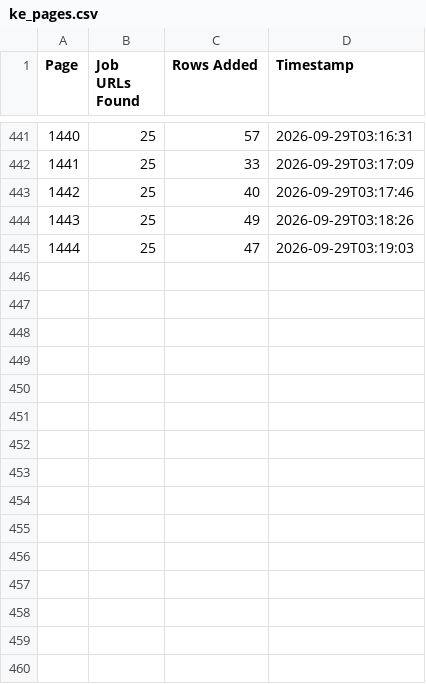
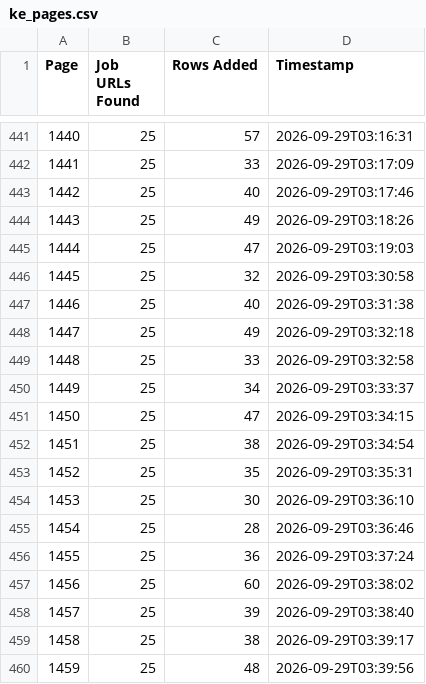
Before and after one commit to liliankason/ke-1001-1500, a CSV file: ke_pages.csv, drawn as a sheet; only a part is shown, gaps mark what is left out; the diff names each change by its address in the sheet, - before the commit and + after, or states it on an @@ line.

```diff
--- a/ke_pages.csv
+++ b/ke_pages.csv
+row 446: 1445 | 25 | 32 | 2026-09-29T03:30:58
+row 447: 1446 | 25 | 40 | 2026-09-29T03:31:38
+row 448: 1447 | 25 | 49 | 2026-09-29T03:32:18
+row 449: 1448 | 25 | 33 | 2026-09-29T03:32:58
+row 450: 1449 | 25 | 34 | 2026-09-29T03:33:37
+row 451: 1450 | 25 | 47 | 2026-09-29T03:34:15
+row 452: 1451 | 25 | 38 | 2026-09-29T03:34:54
+row 453: 1452 | 25 | 35 | 2026-09-29T03:35:31
+row 454: 1453 | 25 | 30 | 2026-09-29T03:36:10
+row 455: 1454 | 25 | 28 | 2026-09-29T03:36:46
+row 456: 1455 | 25 | 36 | 2026-09-29T03:37:24
+row 457: 1456 | 25 | 60 | 2026-09-29T03:38:02
+row 458: 1457 | 25 | 39 | 2026-09-29T03:38:40
+row 459: 1458 | 25 | 38 | 2026-09-29T03:39:17
+row 460: 1459 | 25 | 48 | 2026-09-29T03:39:56
```
Also changed, not shown: 1 other file.
